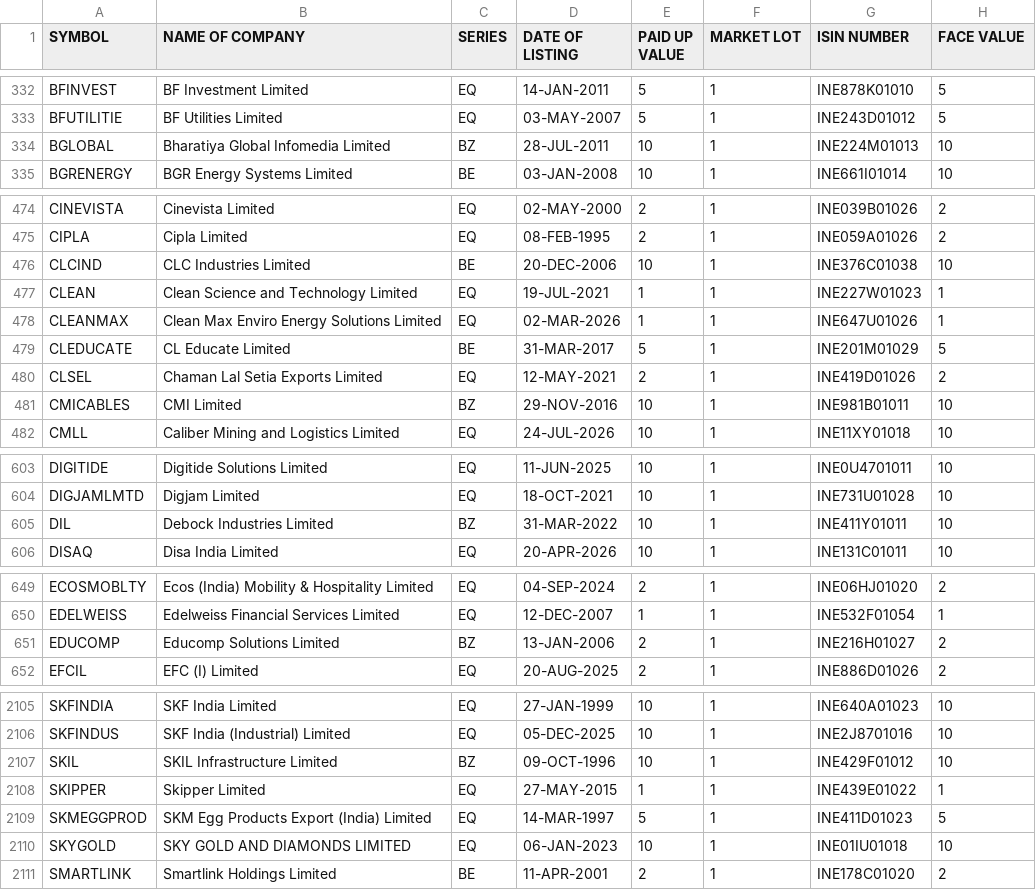
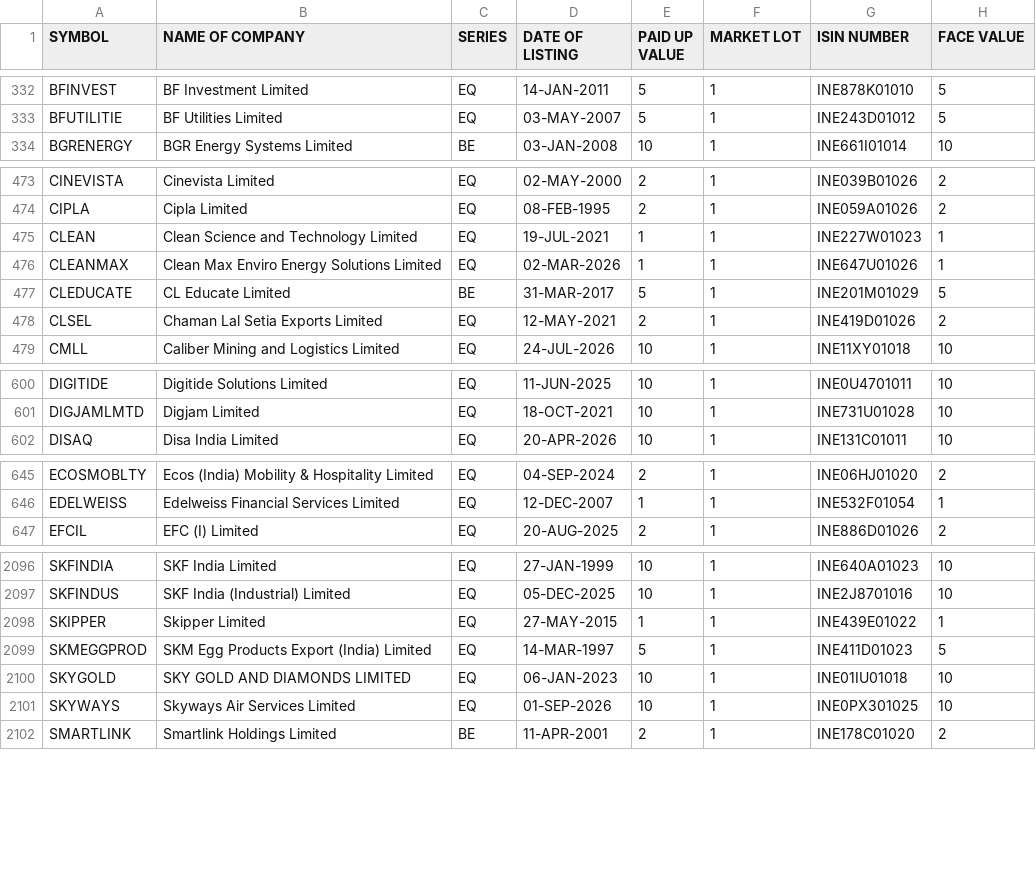
Before and after one commit to udhayaka86/nse-stock-intelligence, a CSV file: data/nse_equity.csv, drawn as a sheet; only a part is shown, gaps mark what is left out; the diff covers the shown part only.

```diff
--- a/data/nse_equity.csv
+++ b/data/nse_equity.csv
@@ -333,3 +333,2 @@ BFINVEST,BF Investment Limited,EQ,14-JAN-2011,5,1,INE878K01010,5
 BFUTILITIE,BF Utilities Limited,EQ,03-MAY-2007,5,1,INE243D01012,5
-BGLOBAL,Bharatiya Global Infomedia Limited,BZ,28-JUL-2011,10,1,INE224M01013,10
 BGRENERGY,BGR Energy Systems Limited,BE,03-JAN-2008,10,1,INE661I01014,10
@@ -475,3 +474,2 @@ CINEVISTA,Cinevista Limited,EQ,02-MAY-2000,2,1,INE039B01026,2
 CIPLA,Cipla Limited,EQ,08-FEB-1995,2,1,INE059A01026,2
-CLCIND,CLC Industries Limited,BE,20-DEC-2006,10,1,INE376C01038,10
 CLEAN,Clean Science and Technology Limited,EQ,19-JUL-2021,1,1,INE227W01023,1
@@ -480,3 +478,2 @@ CLEDUCATE,CL Educate Limited,BE,31-MAR-2017,5,1,INE201M01029,5
 CLSEL,Chaman Lal Setia Exports Limited,EQ,12-MAY-2021,2,1,INE419D01026,2
-CMICABLES,CMI Limited,BZ,29-NOV-2016,10,1,INE981B01011,10
 CMLL,Caliber Mining and Logistics Limited,EQ,24-JUL-2026,10,1,INE11XY01018,10
@@ -604,3 +601,2 @@ DIGITIDE,Digitide Solutions Limited,EQ,11-JUN-2025,10,1,INE0U4701011,10
 DIGJAMLMTD,Digjam Limited,EQ,18-OCT-2021,10,1,INE731U01028,10
-DIL,Debock Industries Limited,BZ,31-MAR-2022,10,1,INE411Y01011,10
 DISAQ,Disa India Limited,EQ,20-APR-2026,10,1,INE131C01011,10
@@ -650,3 +646,2 @@ ECOSMOBLTY,Ecos (India) Mobility & Hospitality Limited,EQ,04-SEP-2024,2,1,INE06H
 EDELWEISS,Edelweiss Financial Services Limited,EQ,12-DEC-2007,1,1,INE532F01054,1
-EDUCOMP,Educomp Solutions Limited,BZ,13-JAN-2006,2,1,INE216H01027,2
 EFCIL,EFC (I) Limited,EQ,20-AUG-2025,2,1,INE886D01026,2
@@ -2106,3 +2097,2 @@ SKFINDIA,SKF India Limited,EQ,27-JAN-1999,10,1,INE640A01023,10
 SKFINDUS,SKF India (Industrial) Limited,EQ,05-DEC-2025,10,1,INE2J8701016,10
-SKIL,SKIL Infrastructure Limited,BZ,09-OCT-1996,10,1,INE429F01012,10
 SKIPPER,Skipper Limited,EQ,27-MAY-2015,1,1,INE439E01022,1
@@ -2110,2 +2100,3 @@ SKMEGGPROD,SKM Egg Products Export (India) Limited,EQ,14-MAR-1997,5,1,INE411D010
 SKYGOLD,SKY GOLD AND DIAMONDS LIMITED,EQ,06-JAN-2023,10,1,INE01IU01018,10
+SKYWAYS,Skyways Air Services Limited,EQ,01-SEP-2026,10,1,INE0PX301025,10
 SMARTLINK,Smartlink Holdings Limited,BE,11-APR-2001,2,1,INE178C01020,2
```
Also changed, not shown: 4 added rows, 8 removed rows and 1 edited cell elsewhere in this file.
